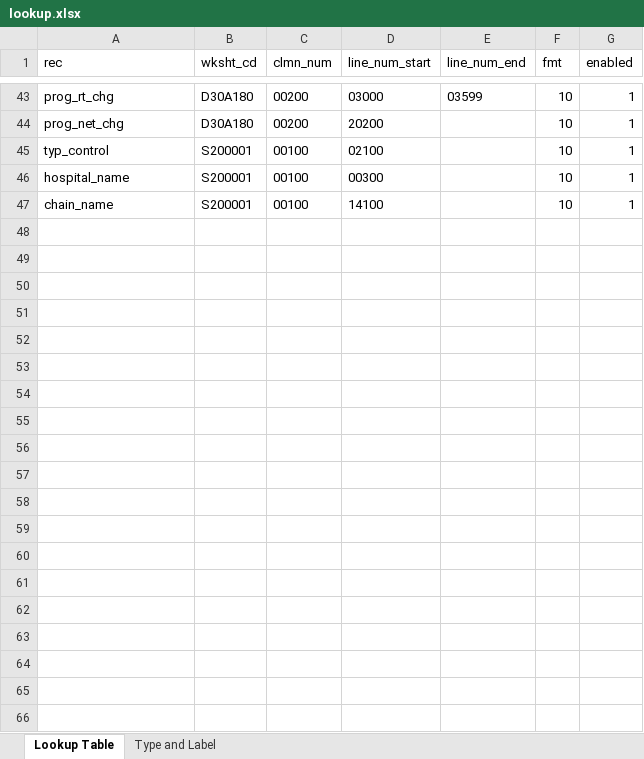
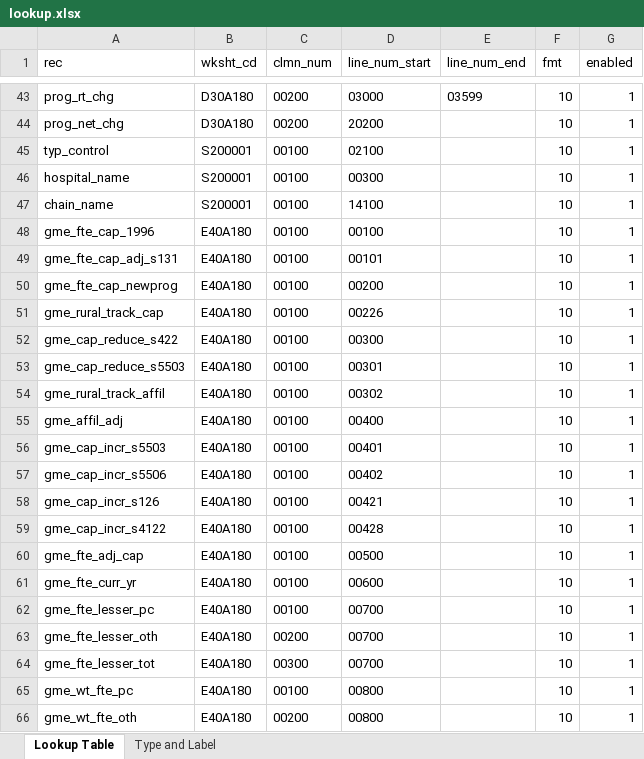
Before and after one commit to ashasaavoss/hospital-cost-reports, an Excel workbook: lookup.xlsx, sheet Lookup Table, drawn as a sheet; only a part is shown, gaps mark what is left out; values as stored, in another font and other column widths than the file's, no borders; the diff covers the shown part only; the diff names each change by its address in the sheet, - before the commit and + after, or states it on an @@ line.

Commit message:
Updated lookup file to add worksheet E-4

```diff
--- a/lookup.xlsx (sheet Lookup Table)
+++ b/lookup.xlsx (sheet Lookup Table)
+row 48: gme_fte_cap_1996 | E40A180 | 00100 | 00100 |  | 10 | 1
+row 49: gme_fte_cap_adj_s131 | E40A180 | 00100 | 00101 |  | 10 | 1
+row 50: gme_fte_cap_newprog | E40A180 | 00100 | 00200 |  | 10 | 1
+row 51: gme_rural_track_cap | E40A180 | 00100 | 00226 |  | 10 | 1
+row 52: gme_cap_reduce_s422 | E40A180 | 00100 | 00300 |  | 10 | 1
+row 53: gme_cap_reduce_s5503 | E40A180 | 00100 | 00301 |  | 10 | 1
+row 54: gme_rural_track_affil | E40A180 | 00100 | 00302 |  | 10 | 1
+row 55: gme_affil_adj | E40A180 | 00100 | 00400 |  | 10 | 1
+row 56: gme_cap_incr_s5503 | E40A180 | 00100 | 00401 |  | 10 | 1
+row 57: gme_cap_incr_s5506 | E40A180 | 00100 | 00402 |  | 10 | 1
+row 58: gme_cap_incr_s126 | E40A180 | 00100 | 00421 |  | 10 | 1
+row 59: gme_cap_incr_s4122 | E40A180 | 00100 | 00428 |  | 10 | 1
+row 60: gme_fte_adj_cap | E40A180 | 00100 | 00500 |  | 10 | 1
+row 61: gme_fte_curr_yr | E40A180 | 00100 | 00600 |  | 10 | 1
+row 62: gme_fte_lesser_pc | E40A180 | 00100 | 00700 |  | 10 | 1
+row 63: gme_fte_lesser_oth | E40A180 | 00200 | 00700 |  | 10 | 1
+row 64: gme_fte_lesser_tot | E40A180 | 00300 | 00700 |  | 10 | 1
+row 65: gme_wt_fte_pc | E40A180 | 00100 | 00800 |  | 10 | 1
+row 66: gme_wt_fte_oth | E40A180 | 00200 | 00800 |  | 10 | 1
```
Also changed, not shown: 87 added rows elsewhere in this sheet, sheet Type and Label, 1 other file.
